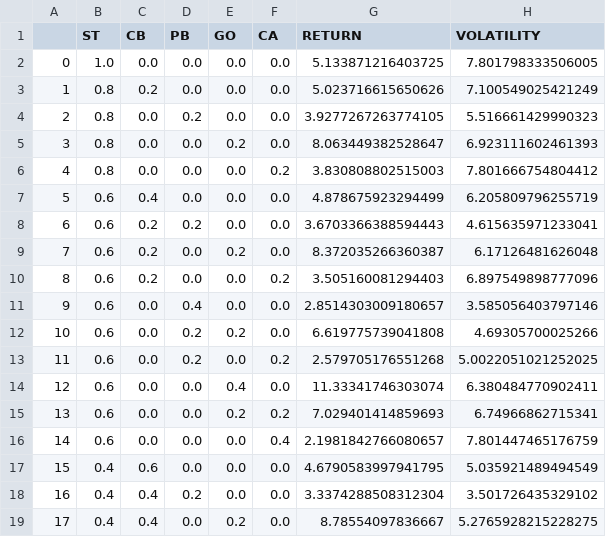
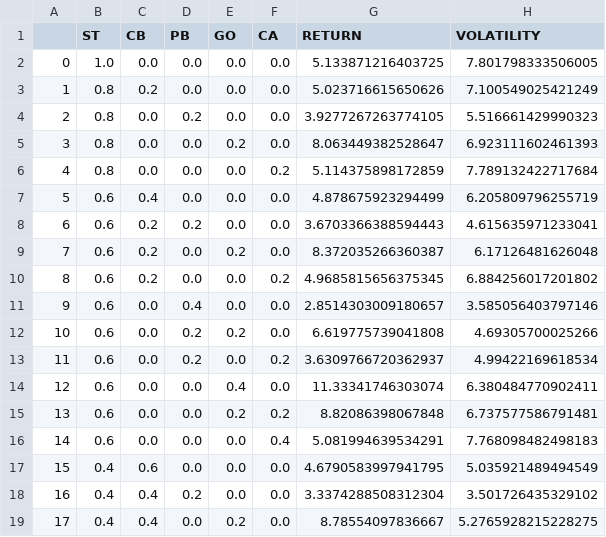
Before and after one commit to javipmontes/Programming4DS, a CSV file: Code/data/portfolio_metrics.csv, drawn as a sheet; only a part is shown; the diff covers the shown part only.

Commit message:
portfolio_metrics.csv uploaded with return and volatility

```diff
--- a/Code/data/portfolio_metrics.csv
+++ b/Code/data/portfolio_metrics.csv
@@ -5,3 +5,3 @@
 3,0.8,0.0,0.0,0.2,0.0,8.063449382528647,6.923111602461393
-4,0.8,0.0,0.0,0.0,0.2,3.830808802515003,7.801666754804412
+4,0.8,0.0,0.0,0.0,0.2,5.114375898172859,7.789132422717684
 5,0.6,0.4,0.0,0.0,0.0,4.878675923294499,6.205809796255719
@@ -9,9 +9,9 @@
 7,0.6,0.2,0.0,0.2,0.0,8.372035266360387,6.17126481626048
-8,0.6,0.2,0.0,0.0,0.2,3.505160081294403,6.897549898777096
+8,0.6,0.2,0.0,0.0,0.2,4.9685815656375345,6.884256017201802
 9,0.6,0.0,0.4,0.0,0.0,2.8514303009180657,3.585056403797146
 10,0.6,0.0,0.2,0.2,0.0,6.619775739041808,4.69305700025266
-11,0.6,0.0,0.2,0.0,0.2,2.579705176551268,5.0022051021252025
+11,0.6,0.0,0.2,0.0,0.2,3.6309766720362937,4.99422169618534
 12,0.6,0.0,0.0,0.4,0.0,11.33341746303074,6.380484770902411
-13,0.6,0.0,0.0,0.2,0.2,7.029401414859693,6.74966862715341
-14,0.6,0.0,0.0,0.0,0.4,2.1981842766080657,7.801447465176759
+13,0.6,0.0,0.0,0.2,0.2,8.82086398067848,6.737577586791481
+14,0.6,0.0,0.0,0.0,0.4,5.081994639534291,7.768098482498183
 15,0.4,0.6,0.0,0.0,0.0,4.6790583997941795,5.035921489494549
```
Also changed, not shown: 129 edited cells elsewhere in this file.
